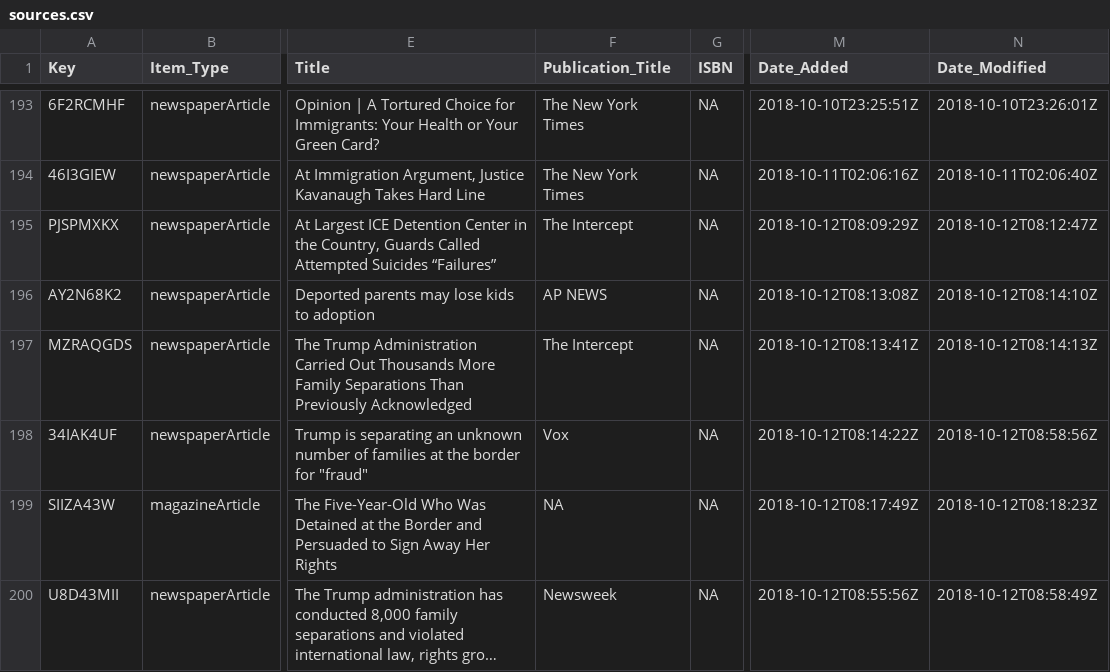
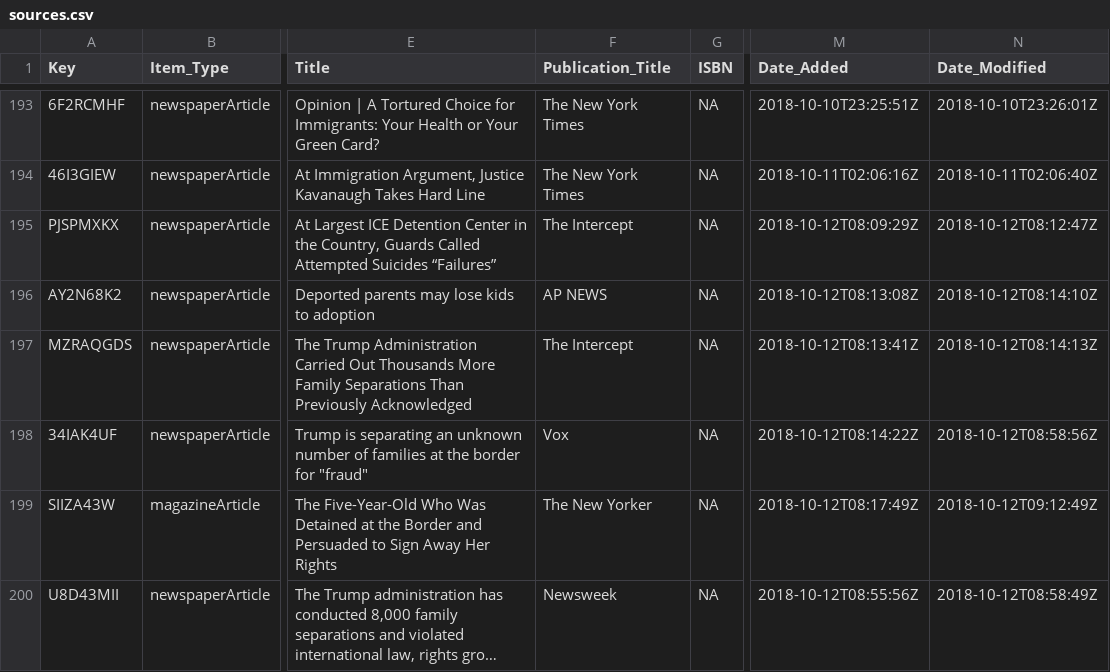
Before and after one commit to waronimmigrants/waronimmigrants.github.io, a CSV file: _data/sources.csv, drawn as a sheet; only a part is shown, gaps mark what is left out; long unchanged cells end in …; the diff names each change by its address in the sheet, - before the commit and + after, or states it on an @@ line.

Commit message:
sources

```diff
--- a/_data/sources.csv
+++ b/_data/sources.csv
-F199 (Publication_Title): NA
+F199 (Publication_Title): The New Yorker
-N199 (Date_Modified): 2018-10-12T08:18:23Z
+N199 (Date_Modified): 2018-10-12T09:12:49Z
```
